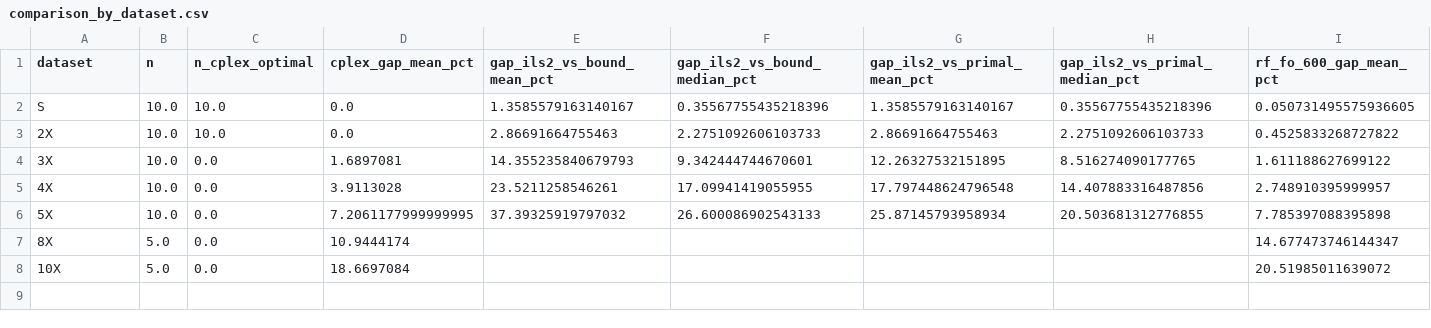
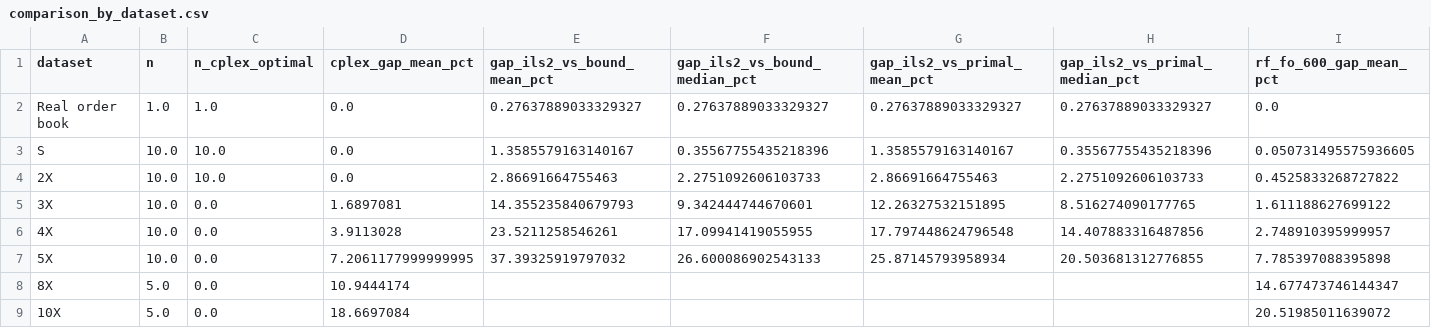
Before and after one commit to daleluche/Treibacher, a CSV file: analysis/output/comparison_by_dataset.csv, drawn as a sheet; only a part is shown; rows hold the shown columns only; the diff names each change by its address in the sheet, - before the commit and + after, or states it on an @@ line.

```diff
--- a/analysis/output/comparison_by_dataset.csv
+++ b/analysis/output/comparison_by_dataset.csv
+row 2: Real order book | 1.0 | 1.0 | 0.0 | 0.27637889033329327 | 0.27637889033329327 | 0.27637889033329327 | 0.27637889033329327 | 0.0
```
Also changed, not shown: analysis/output/comparison_table.csv, analysis/output/master_instances.csv, 34 other files.
